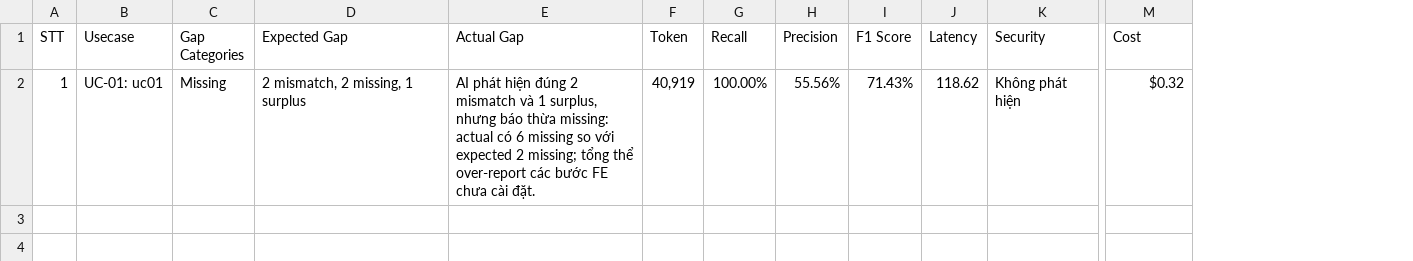
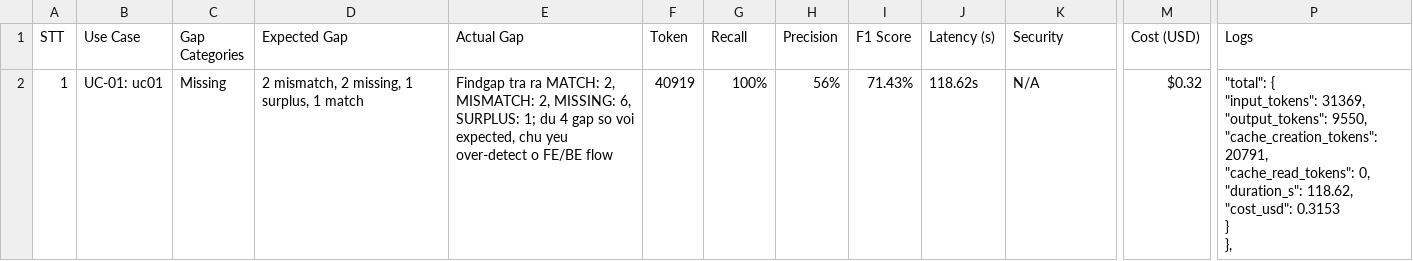
Before and after one commit to Ann4530/Artix, a CSV file: test_findgap_result_artix_utf8.csv, drawn as a sheet; only a part is shown, gaps mark what is left out; removed rows and columns are numbered as before the commit, all else as after; ↵ is a line break in a cell; the diff names each change by its address in the sheet, - before the commit and + after, or states it on an @@ line.

```diff
--- a/test_findgap_result_artix_utf8.csv
+++ b/test_findgap_result_artix_utf8.csv
-column J (Latency), row 2: 118.62
+column J (Latency (s)), row 2: 118.62s
+column P (Logs), row 2: "total": { ↵ "input_tokens": 31369, ↵ "output_tokens": 9550, ↵ "cache_creation_tokens": 20791, ↵ "cache_read_tokens": 0, ↵ "duration_s": 118.62, ↵ "cost_usd": 0.3153 ↵ } ↵ },
-B1: Usecase
+B1: Use Case
-M1: Cost
+M1: Cost (USD)
-D2 (Expected Gap): 2 mismatch, 2 missing, 1 surplus
+D2 (Expected Gap): 2 mismatch, 2 missing, 1 surplus, 1 match
-E2 (Actual Gap): AI phát hiện đúng 2 mismatch và 1 surplus, nhưng báo thừa missing: actual có 6 missing so với expected 2 missing; tổng thể over-report các bước FE chưa cài đặt.
+E2 (Actual Gap): Findgap tra ra MATCH: 2, MISMATCH: 2, MISSING: 6, SURPLUS: 1; du 4 gap so voi expected, chu yeu over-detect o FE/BE flow
-F2 (Token): 40,919
+F2 (Token): 40919
-G2 (Recall): 100.00%
+G2 (Recall): 100%
-H2 (Precision): 55.56%
+H2 (Precision): 56%
-K2 (Security): Không phát hiện
+K2 (Security): N/A
```
Also changed, not shown: 2 other files.
